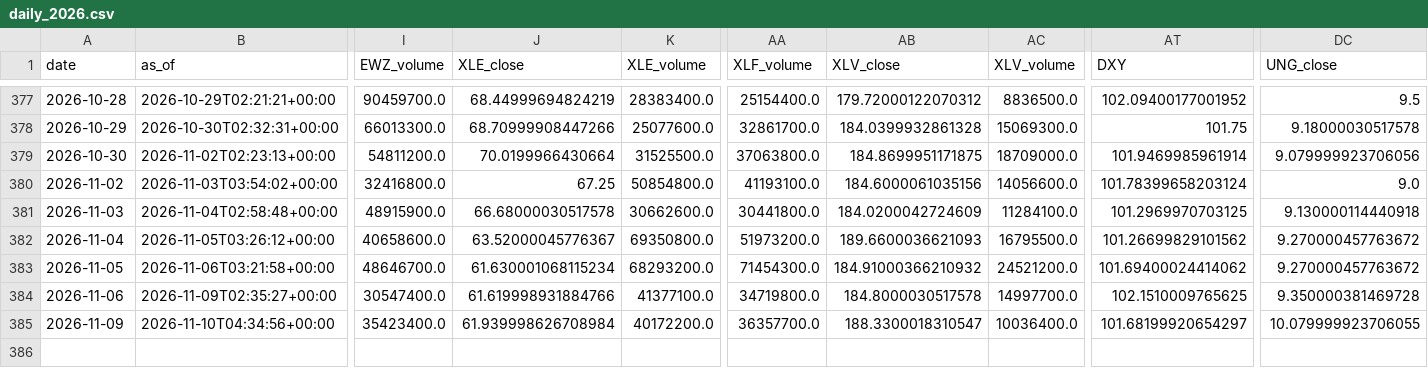
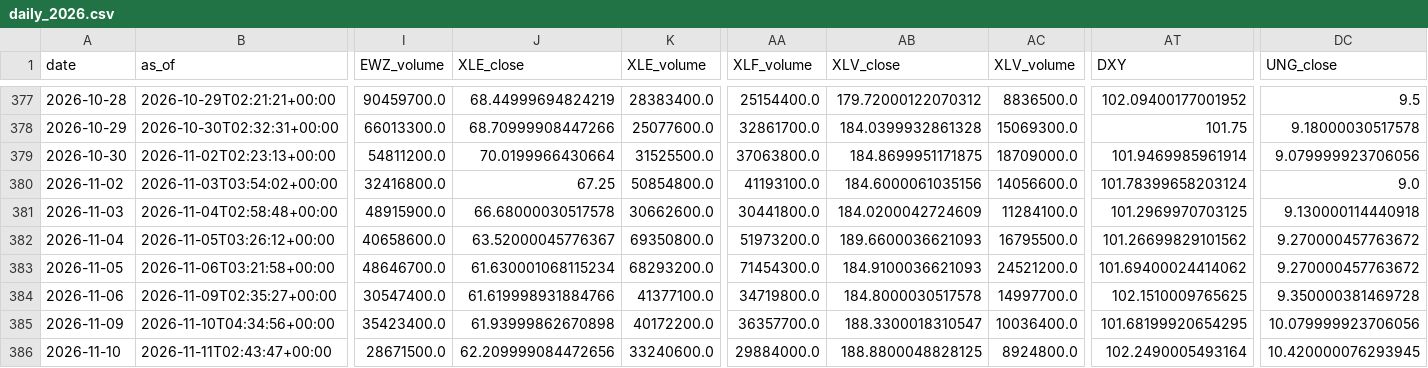
Before and after one commit to daifulee/invictus-data, a CSV file: data/daily_2026.csv, drawn as a sheet; only a part is shown, gaps mark what is left out; rows hold the shown columns only; the diff names each change by its address in the sheet, - before the commit and + after, or states it on an @@ line.

Commit message:
daily: 2026-11-11 data update [skip ci]

```diff
--- a/data/daily_2026.csv
+++ b/data/daily_2026.csv
-AB383 (XLV_close): 184.91000366210932
+AB383 (XLV_close): 184.9100036621093
-J385 (XLE_close): 61.939998626708984
+J385 (XLE_close): 61.93999862670898
-AT385 (DXY): 101.68199920654297
+AT385 (DXY): 101.68199920654295
-DC385 (UNG_close): 10.079999923706055
+DC385 (UNG_close): 10.079999923706056
+row 386: 2026-11-10 | 2026-11-11T02:43:47+00:00 | 28671500.0 | 62.209999084472656 | 33240600.0 | 29884000.0 | 188.8800048828125 | 8924800.0 | 102.2490005493164 | 10.420000076293945
```
Also changed, not shown: 1 other file.
